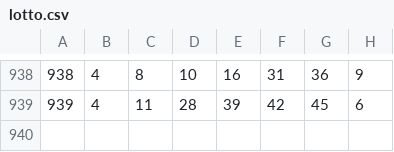
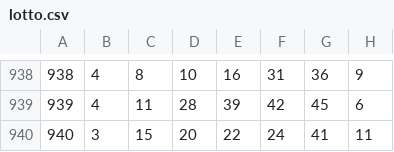
Before and after one commit to srsuper/lotto-scraper, a CSV file: lotto.csv, drawn as a sheet; only a part is shown, gaps mark what is left out; the diff names each change by its address in the sheet, - before the commit and + after, or states it on an @@ line.

```diff
--- a/lotto.csv
+++ b/lotto.csv
+row 940: 940 | 3 | 15 | 20 | 22 | 24 | 41 | 11
```
